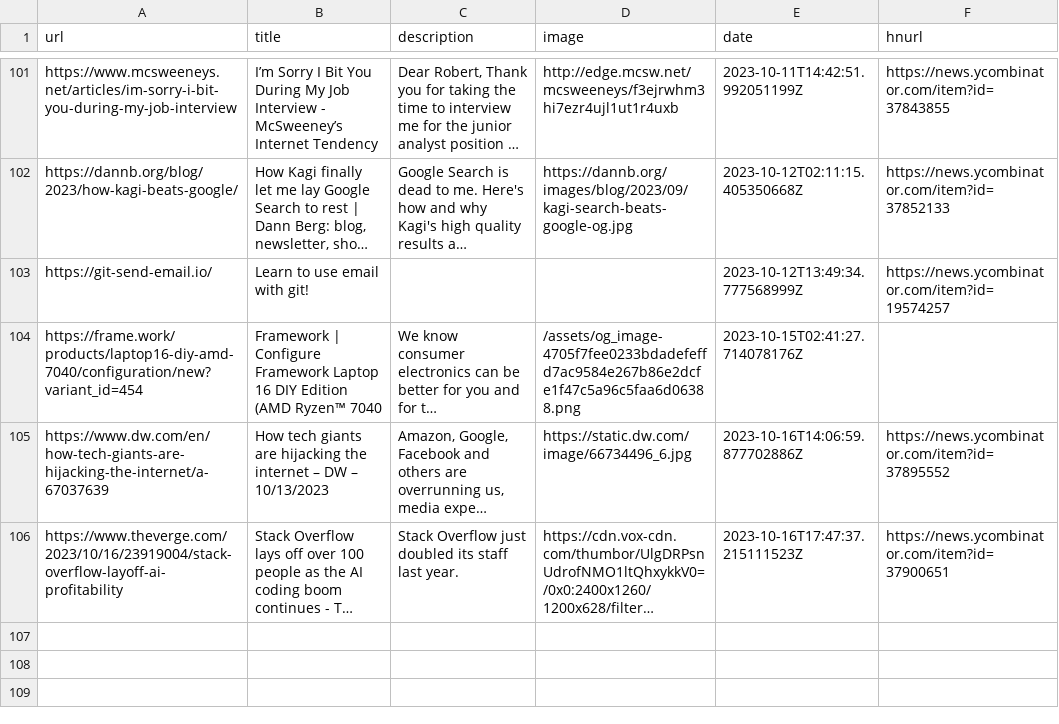
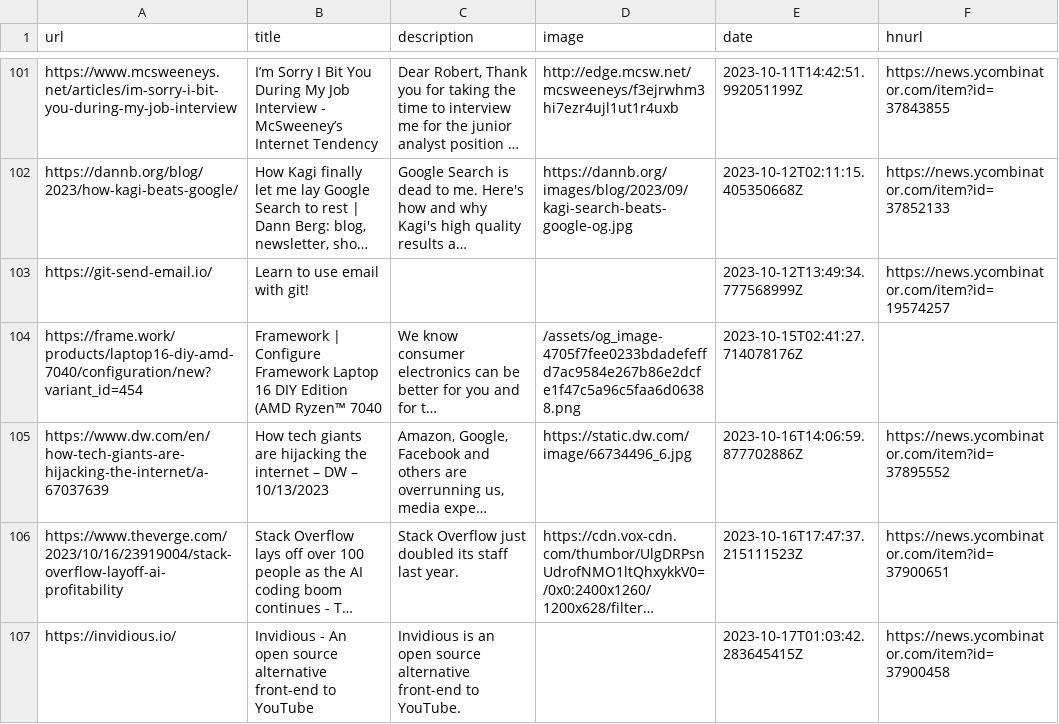
Before and after one commit to pythoncrazy/listofreading, a CSV file: readingList.csv, drawn as a sheet; only a part is shown, gaps mark what is left out; long unchanged cells end in …; the diff names each change by its address in the sheet, - before the commit and + after, or states it on an @@ line.

Commit message:
Automated reading list update on Tue Oct 17 01:03:42 UTC 2023

```diff
--- a/readingList.csv
+++ b/readingList.csv
+row 107: https://invidious.io/ | Invidious - An open source alternative front-end to YouTube | Invidious is an open source alternative front-end to YouTube. |  | 2023-10-17T01:03:42.283645415Z | https://news.ycombinator.com/item?id=37900458
```
